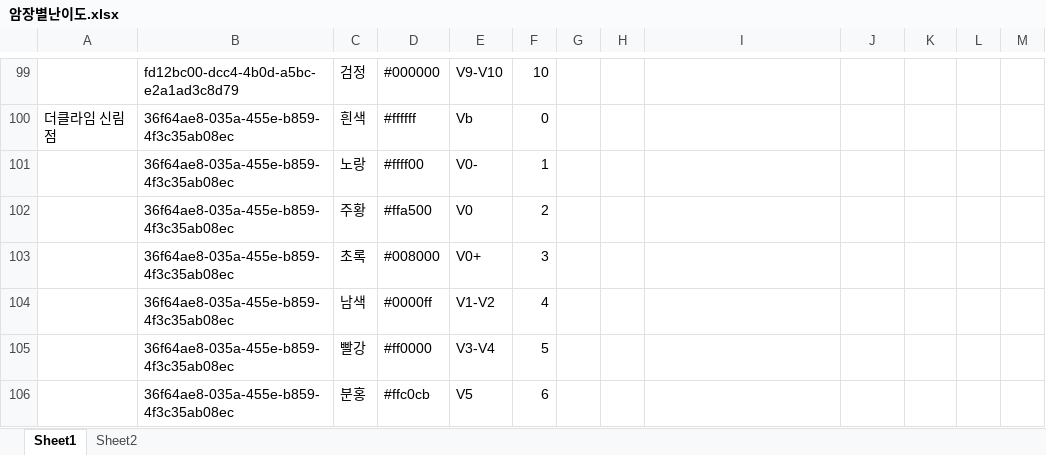
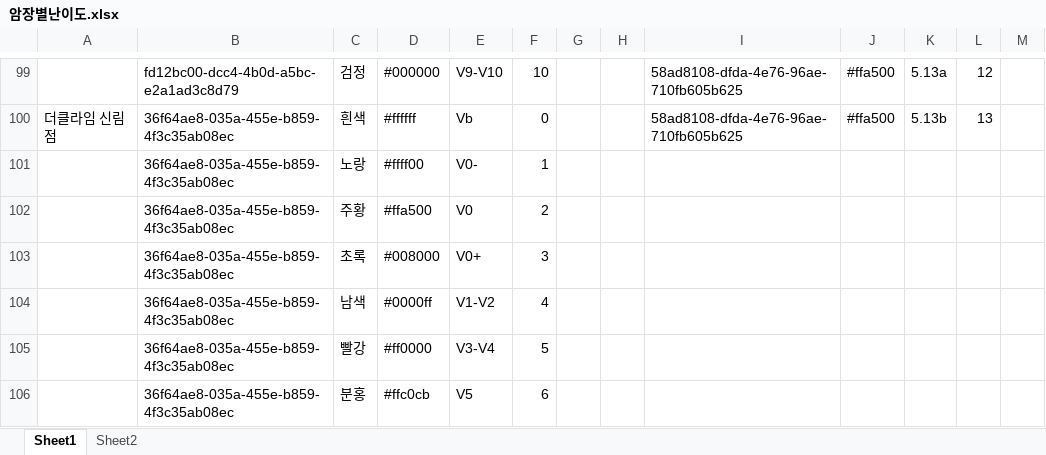
Before and after one commit to cho-yeongmin/climbing_trainig_app, an Excel workbook: supabase/암장별난이도.xlsx, sheet Sheet1, drawn as a sheet; only a part is shown, gaps mark what is left out; values as stored, in another font and other column widths than the file's, no borders; the diff covers the shown part only; the diff names each change by its address in the sheet, - before the commit and + after, or states it on an @@ line.

```diff
--- a/supabase/암장별난이도.xlsx (sheet Sheet1)
+++ b/supabase/암장별난이도.xlsx (sheet Sheet1)
-I99:I100: (empty)
+I99:I100: 58ad8108-dfda-4e76-96ae-710fb605b625
-J99:J100: (empty)
+J99:J100: #ffa500
-K99: (empty)
+K99: 5.13a
-L99: (empty)
+L99: 12
-K100: (empty)
+K100: 5.13b
-L100: (empty)
+L100: 13
```
Also changed, not shown: 49 edited cells elsewhere in this sheet, 6 other files.
